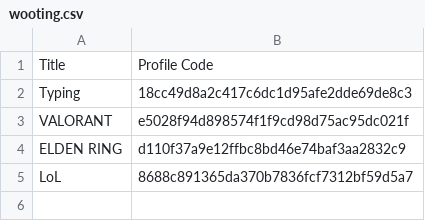
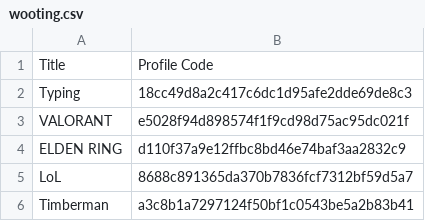
Before and after one commit to oJa6aN/chore-ops, a CSV file: keyboard-profile/wooting.csv, drawn as a sheet; the diff names each change by its address in the sheet, - before the commit and + after, or states it on an @@ line.

```diff
--- a/keyboard-profile/wooting.csv
+++ b/keyboard-profile/wooting.csv
+row 6: Timberman | a3c8b1a7297124f50bf1c0543be5a2b83b41
```
Also changed, not shown: 1 other file.
